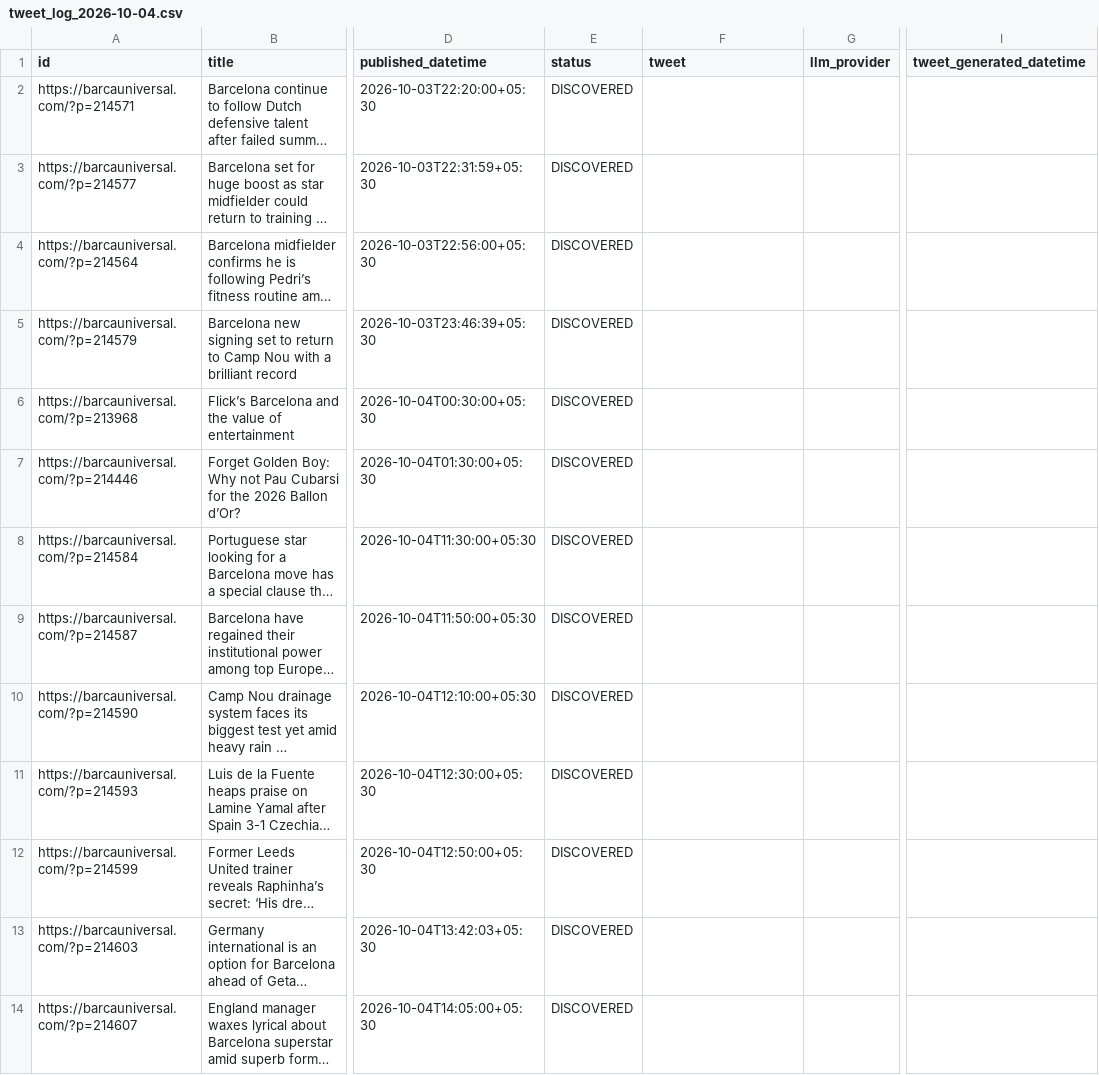
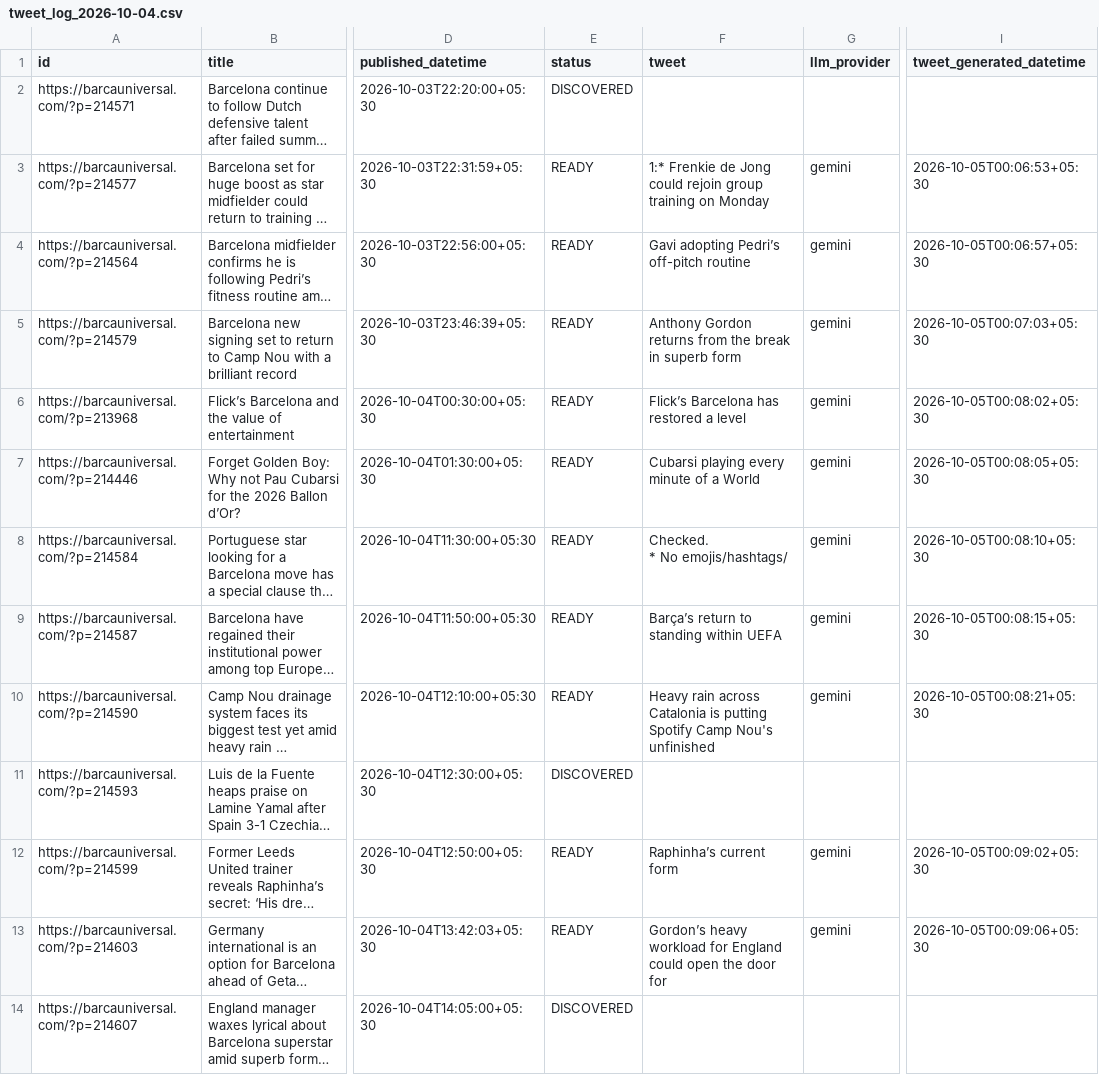
Before and after one commit to dinesh-kanakaraj/Kestrel, a CSV file: logs/tweet_log_2026-10-04.csv, drawn as a sheet; only a part is shown, gaps mark what is left out; long unchanged cells end in …; ↵ is a line break in a cell; the diff names each change by its address in the sheet, - before the commit and + after, or states it on an @@ line.

```diff
--- a/logs/tweet_log_2026-10-04.csv
+++ b/logs/tweet_log_2026-10-04.csv
-E3:E10 (status): DISCOVERED
+E3:E10 (status): READY
-F3 (tweet): (empty)
+F3 (tweet): 1:* Frenkie de Jong could rejoin group training on Monday
-G3:G10 (llm_provider): (empty)
+G3:G10 (llm_provider): gemini
-I3 (tweet_generated_datetime): (empty)
+I3 (tweet_generated_datetime): 2026-10-05T00:06:53+05:30
-F4 (tweet): (empty)
+F4 (tweet): Gavi adopting Pedri’s off-pitch routine
-I4 (tweet_generated_datetime): (empty)
+I4 (tweet_generated_datetime): 2026-10-05T00:06:57+05:30
-F5 (tweet): (empty)
+F5 (tweet): Anthony Gordon returns from the break in superb form
-I5 (tweet_generated_datetime): (empty)
+I5 (tweet_generated_datetime): 2026-10-05T00:07:03+05:30
-F6 (tweet): (empty)
+F6 (tweet): Flick’s Barcelona has restored a level
-I6 (tweet_generated_datetime): (empty)
+I6 (tweet_generated_datetime): 2026-10-05T00:08:02+05:30
-F7 (tweet): (empty)
+F7 (tweet): Cubarsi playing every minute of a World
-I7 (tweet_generated_datetime): (empty)
+I7 (tweet_generated_datetime): 2026-10-05T00:08:05+05:30
-F8 (tweet): (empty)
+F8 (tweet): Checked. ↵ * No emojis/hashtags/
-I8 (tweet_generated_datetime): (empty)
+I8 (tweet_generated_datetime): 2026-10-05T00:08:10+05:30
-F9 (tweet): (empty)
+F9 (tweet): Barça’s return to standing within UEFA
-I9 (tweet_generated_datetime): (empty)
+I9 (tweet_generated_datetime): 2026-10-05T00:08:15+05:30
-F10 (tweet): (empty)
+F10 (tweet): Heavy rain across Catalonia is putting Spotify Camp Nou's unfinished
-I10 (tweet_generated_datetime): (empty)
+I10 (tweet_generated_datetime): 2026-10-05T00:08:21+05:30
-E12:E13 (status): DISCOVERED
+E12:E13 (status): READY
-F12 (tweet): (empty)
+F12 (tweet): Raphinha’s current form
-G12:G13 (llm_provider): (empty)
+G12:G13 (llm_provider): gemini
-I12 (tweet_generated_datetime): (empty)
+I12 (tweet_generated_datetime): 2026-10-05T00:09:02+05:30
-F13 (tweet): (empty)
+F13 (tweet): Gordon’s heavy workload for England could open the door for
-I13 (tweet_generated_datetime): (empty)
+I13 (tweet_generated_datetime): 2026-10-05T00:09:06+05:30
```
Also changed, not shown: logs/tweet_log_2026-10-02.csv, logs/tweet_log_2026-10-03.csv, 1 other file.
